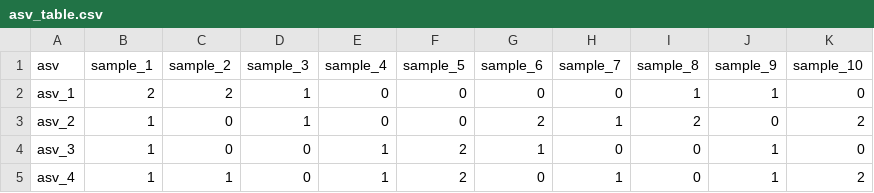
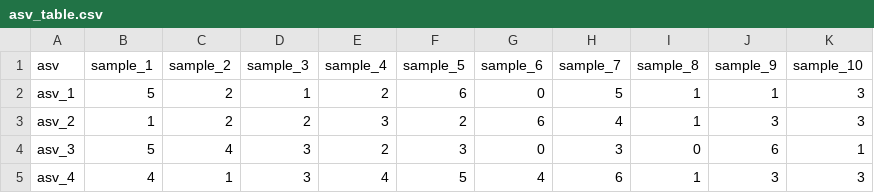
Before and after one commit to gabrielet/phyloseq_intro, a CSV file: data/asv_table.csv, drawn as a sheet; only a part is shown; the diff covers the shown part only.

```diff
--- a/data/asv_table.csv
+++ b/data/asv_table.csv
@@ -1,5 +1,5 @@
 asv	sample_1	sample_2	sample_3	sample_4	sample_5	sample_6	sample_7	sample_8	sample_9	sample_10
-asv_1	2	2	1	0	0	0	0	1	1	0
-asv_2	1	0	1	0	0	2	1	2	0	2
-asv_3	1	0	0	1	2	1	0	0	1	0
-asv_4	1	1	0	1	2	0	1	0	1	2
+asv_1	5	2	1	2	6	0	5	1	1	3
+asv_2	1	2	2	3	2	6	4	1	3	3
+asv_3	5	4	3	2	3	0	3	0	6	1
+asv_4	4	1	3	4	5	4	6	1	3	3
```
Also changed, not shown: 77 edited cells elsewhere in this file, 3 other files.
